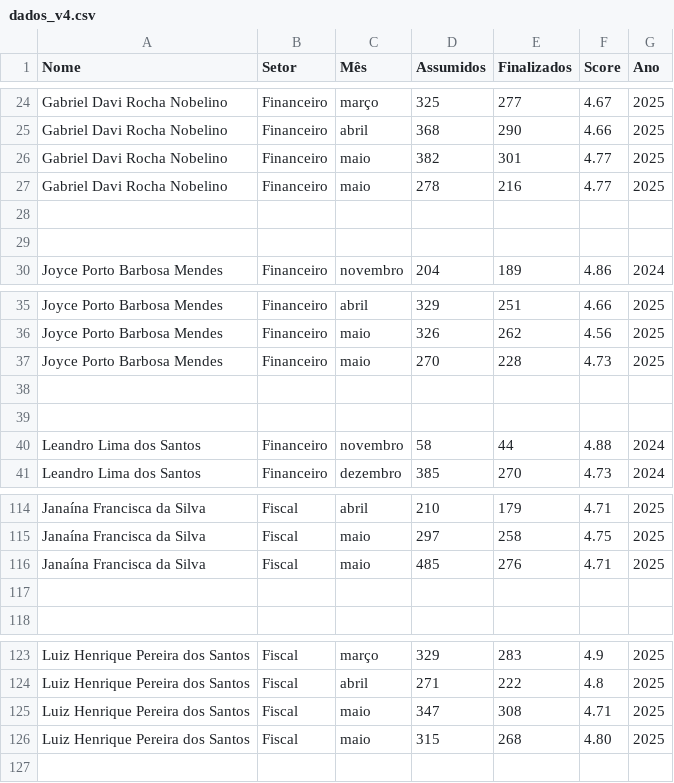
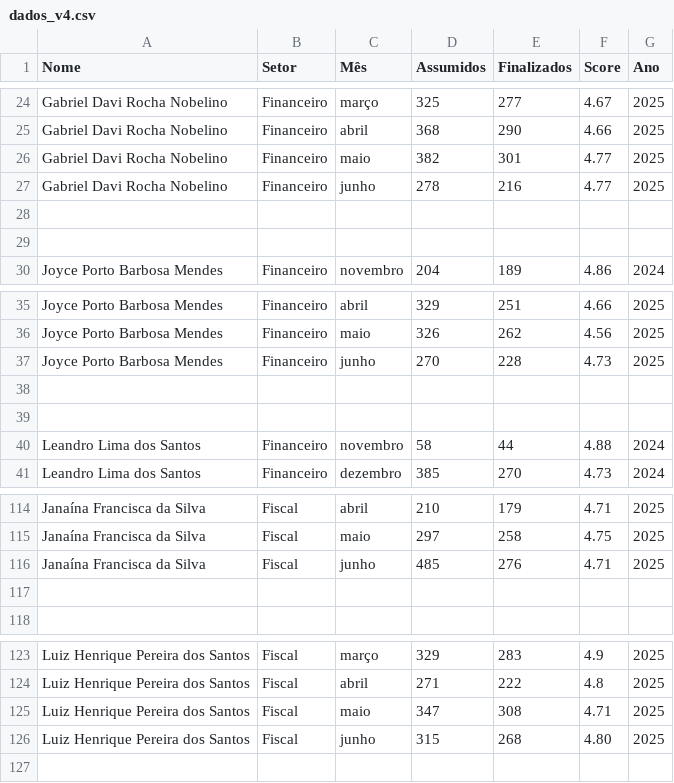
Before and after one commit to drawzito21/colaborador-resultados-app, a CSV file: public/dados_v4.csv, drawn as a sheet; only a part is shown, gaps mark what is left out.

Commit message:
Atualizando projeto

```diff
--- a/public/dados_v4.csv
+++ b/public/dados_v4.csv
@@ -26,3 +26,3 @@ Gabriel Davi Rocha Nobelino,Financeiro,abril,368,290,4.66,2025
 Gabriel Davi Rocha Nobelino,Financeiro,maio,382,301,4.77,2025
-Gabriel Davi Rocha Nobelino,Financeiro,maio,278,216,4.77,2025
+Gabriel Davi Rocha Nobelino,Financeiro,junho,278,216,4.77,2025
 
@@ -36,3 +36,3 @@ Joyce Porto Barbosa Mendes,Financeiro,abril,329,251,4.66,2025
 Joyce Porto Barbosa Mendes,Financeiro,maio,326,262,4.56,2025
-Joyce Porto Barbosa Mendes,Financeiro,maio,270,228,4.73,2025
+Joyce Porto Barbosa Mendes,Financeiro,junho,270,228,4.73,2025
 
@@ -115,3 +115,3 @@ Janaína Francisca da Silva,Fiscal,abril,210,179,4.71,2025
 Janaína Francisca da Silva,Fiscal,maio,297,258,4.75,2025
-Janaína Francisca da Silva,Fiscal,maio,485,276,4.71,2025
+Janaína Francisca da Silva,Fiscal,junho,485,276,4.71,2025
 
@@ -125,3 +125,3 @@ Luiz Henrique Pereira dos Santos,Fiscal,abril,271,222,4.8,2025
 Luiz Henrique Pereira dos Santos,Fiscal,maio,347,308,4.71,2025
-Luiz Henrique Pereira dos Santos,Fiscal,maio,315,268,4.80,2025
+Luiz Henrique Pereira dos Santos,Fiscal,junho,315,268,4.80,2025
 
```
